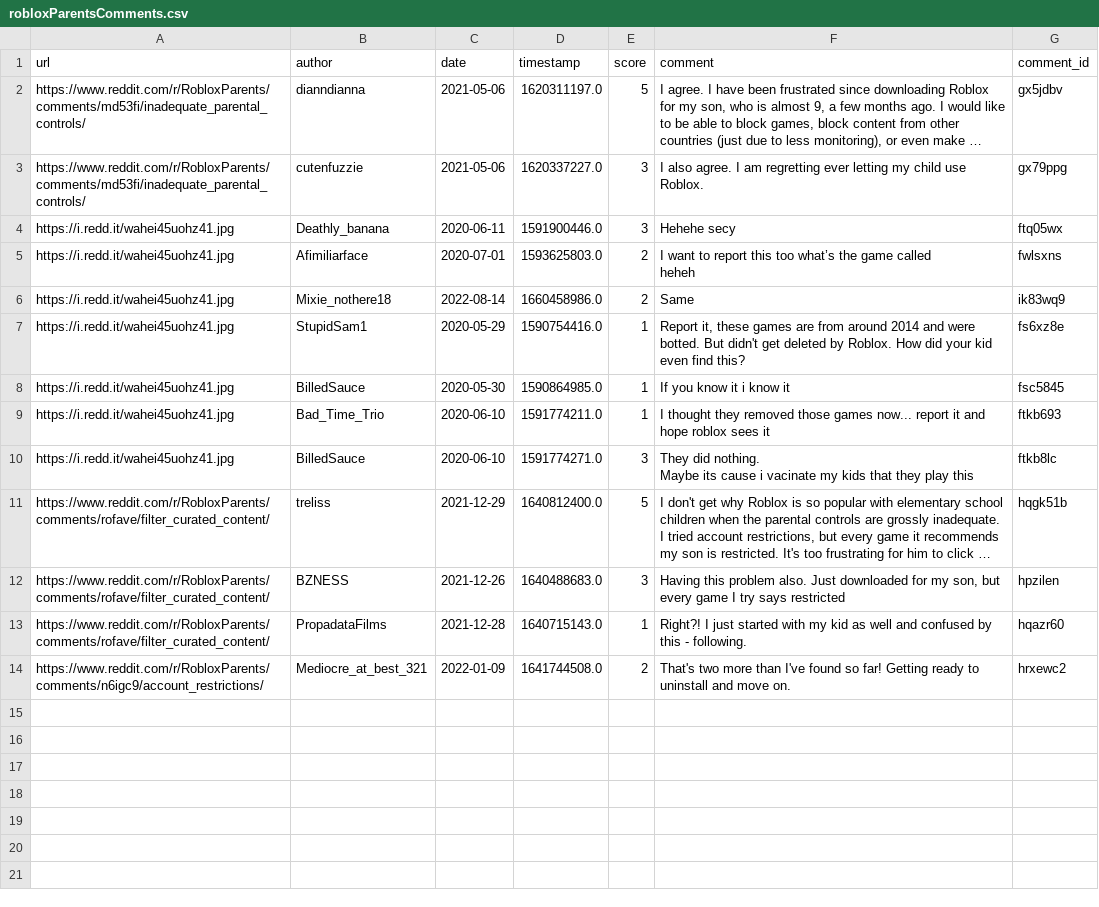
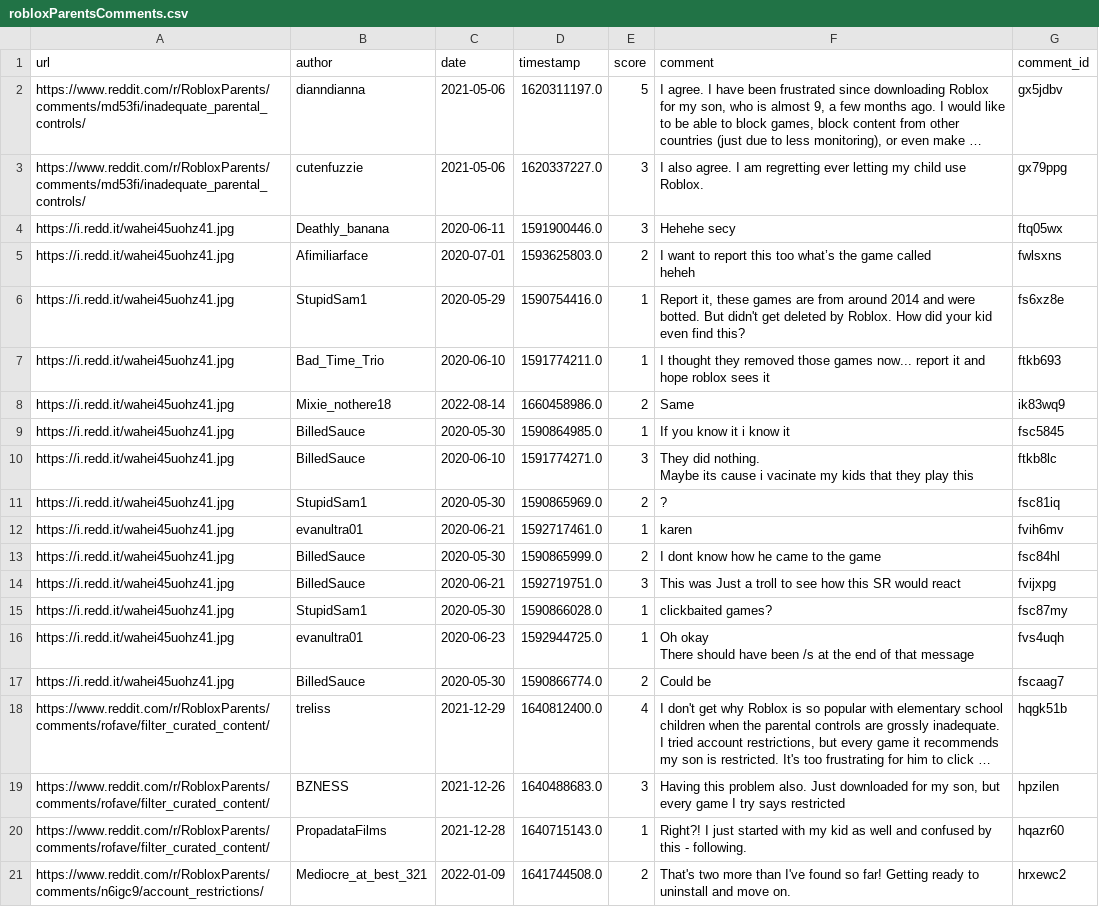
Before and after one commit to JaredJose/Roblox-Scraper, a CSV file: robloxParentsComments.csv, drawn as a sheet; long unchanged cells end in …; addresses are those after the commit; ↵ is a line break in a cell; the diff names each change by its address in the sheet, - before the commit and + after, or states it on an @@ line.

Commit message:
found better way of scraping ALL comments from selected posts

```diff
--- a/robloxParentsComments.csv
+++ b/robloxParentsComments.csv
@@ row 7 moved to row 6: https://i.redd.it/wahei45uohz41.jpg @@
@@ row 9 moved to row 7: https://i.redd.it/wahei45uohz41.jpg @@
+row 11: https://i.redd.it/wahei45uohz41.jpg | StupidSam1 | 2020-05-30 | 1590865969.0 | 2 | ? | fsc81iq
+row 12: https://i.redd.it/wahei45uohz41.jpg | evanultra01 | 2020-06-21 | 1592717461.0 | 1 | karen | fvih6mv
+row 13: https://i.redd.it/wahei45uohz41.jpg | BilledSauce | 2020-05-30 | 1590865999.0 | 2 | I dont know how he came to the game | fsc84hl
+row 14: https://i.redd.it/wahei45uohz41.jpg | BilledSauce | 2020-06-21 | 1592719751.0 | 3 | This was Just a troll to see how this SR would react | fvijxpg
+row 15: https://i.redd.it/wahei45uohz41.jpg | StupidSam1 | 2020-05-30 | 1590866028.0 | 1 | clickbaited games? | fsc87my
+row 16: https://i.redd.it/wahei45uohz41.jpg | evanultra01 | 2020-06-23 | 1592944725.0 | 1 | Oh okay ↵ There should have been /s at the end of that message | fvs4uqh
+row 17: https://i.redd.it/wahei45uohz41.jpg | BilledSauce | 2020-05-30 | 1590866774.0 | 2 | Could be | fscaag7
-E18 (score): 5
+E18 (score): 4
```
Also changed, not shown: 1 other file.
